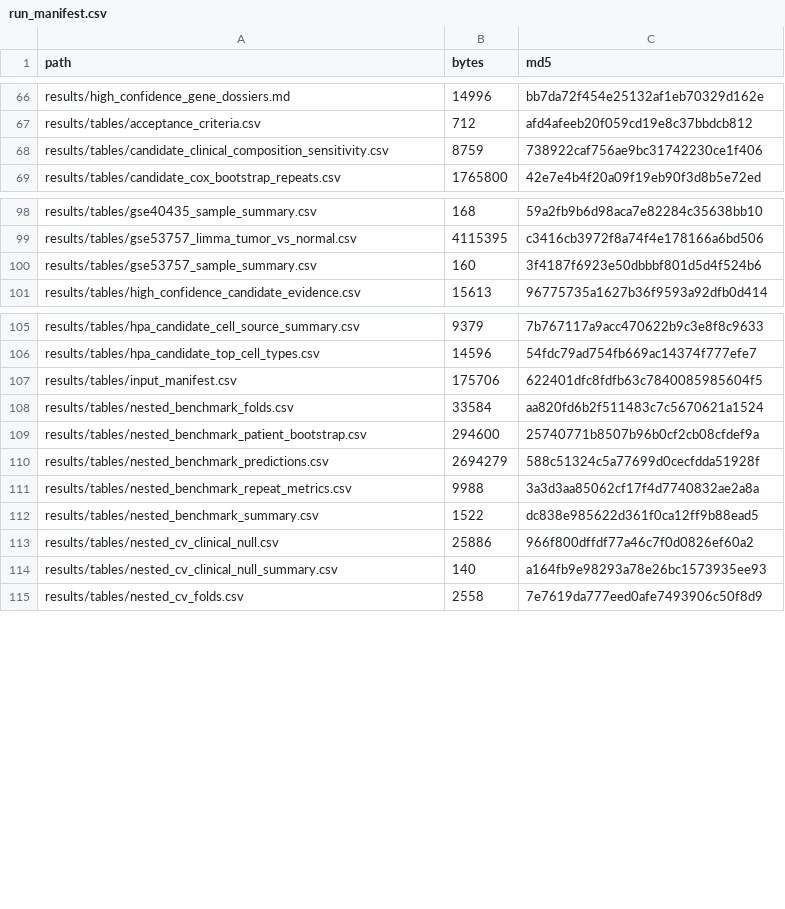
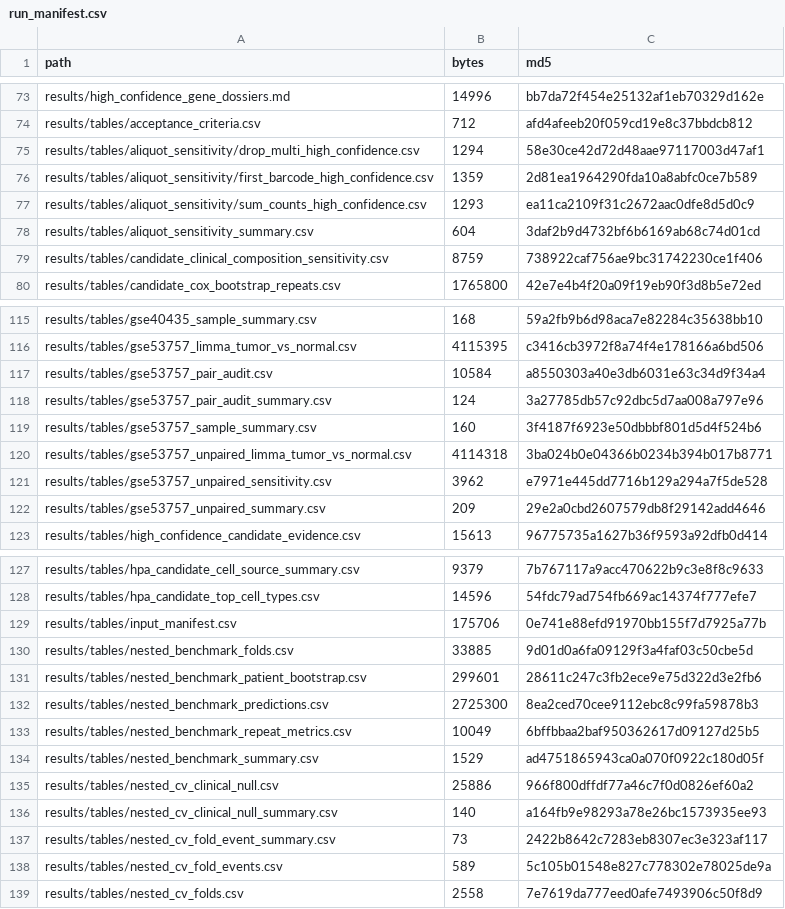
Before and after one commit to ArjunCodess/HYDRA-ccRCC, a CSV file: results/tables/run_manifest.csv, drawn as a sheet; only a part is shown, gaps mark what is left out; the diff covers the shown part only.

```diff
--- a/results/tables/run_manifest.csv
+++ b/results/tables/run_manifest.csv
@@ -67,2 +74,6 @@ results/high_confidence_gene_dossiers.md,14996,bb7da72f454e25132af1eb70329d162e
 results/tables/acceptance_criteria.csv,712,afd4afeeb20f059cd19e8c37bbdcb812
+results/tables/aliquot_sensitivity/drop_multi_high_confidence.csv,1294,58e30ce42d72d48aae97117003d47af1
+results/tables/aliquot_sensitivity/first_barcode_high_confidence.csv,1359,2d81ea1964290fda10a8abfc0ce7b589
+results/tables/aliquot_sensitivity/sum_counts_high_confidence.csv,1293,ea11ca2109f31c2672aac0dfe8d5d0c9
+results/tables/aliquot_sensitivity_summary.csv,604,3daf2b9d4732bf6b6169ab68c74d01cd
 results/tables/candidate_clinical_composition_sensitivity.csv,8759,738922caf756ae9bc31742230ce1f406
@@ -99,3 +116,8 @@ results/tables/gse40435_sample_summary.csv,168,59a2fb9b6d98aca7e82284c35638bb10
 results/tables/gse53757_limma_tumor_vs_normal.csv,4115395,c3416cb3972f8a74f4e178166a6bd506
+results/tables/gse53757_pair_audit.csv,10584,a8550303a40e3db6031e63c34d9f34a4
+results/tables/gse53757_pair_audit_summary.csv,124,3a27785db57c92dbc5d7aa008a797e96
 results/tables/gse53757_sample_summary.csv,160,3f4187f6923e50dbbbf801d5d4f524b6
+results/tables/gse53757_unpaired_limma_tumor_vs_normal.csv,4114318,3ba024b0e04366b0234b394b017b8771
+results/tables/gse53757_unpaired_sensitivity.csv,3962,e7971e445dd7716b129a294a7f5de528
+results/tables/gse53757_unpaired_summary.csv,209,29e2a0cbd2607579db8f29142add4646
 results/tables/high_confidence_candidate_evidence.csv,15613,96775735a1627b36f9593a92dfb0d414
@@ -106,10 +128,12 @@ results/tables/hpa_candidate_cell_source_summary.csv,9379,7b767117a9acc470622b9c
 results/tables/hpa_candidate_top_cell_types.csv,14596,54fdc79ad754fb669ac14374f777efe7
-results/tables/input_manifest.csv,175706,622401dfc8fdfb63c7840085985604f5
-results/tables/nested_benchmark_folds.csv,33584,aa820fd6b2f511483c7c5670621a1524
-results/tables/nested_benchmark_patient_bootstrap.csv,294600,25740771b8507b96b0cf2cb08cfdef9a
-results/tables/nested_benchmark_predictions.csv,2694279,588c51324c5a77699d0cecfdda51928f
-results/tables/nested_benchmark_repeat_metrics.csv,9988,3a3d3aa85062cf17f4d7740832ae2a8a
-results/tables/nested_benchmark_summary.csv,1522,dc838e985622d361f0ca12ff9b88ead5
+results/tables/input_manifest.csv,175706,0e741e88efd91970bb155f7d7925a77b
+results/tables/nested_benchmark_folds.csv,33885,9d01d0a6fa09129f3a4faf03c50cbe5d
+results/tables/nested_benchmark_patient_bootstrap.csv,299601,28611c247c3fb2ece9e75d322d3e2fb6
+results/tables/nested_benchmark_predictions.csv,2725300,8ea2ced70cee9112ebc8c99fa59878b3
+results/tables/nested_benchmark_repeat_metrics.csv,10049,6bffbbaa2baf950362617d09127d25b5
+results/tables/nested_benchmark_summary.csv,1529,ad4751865943ca0a070f0922c180d05f
 results/tables/nested_cv_clinical_null.csv,25886,966f800dffdf77a46c7f0d0826ef60a2
 results/tables/nested_cv_clinical_null_summary.csv,140,a164fb9e98293a78e26bc1573935ee93
+results/tables/nested_cv_fold_event_summary.csv,73,2422b8642c7283eb8307ec3e323af117
+results/tables/nested_cv_fold_events.csv,589,5c105b01548e827c778302e78025de9a
 results/tables/nested_cv_folds.csv,2558,7e7619da777eed0afe7493906c50f8d9
```
Also changed, not shown: 18 added rows and 22 edited cells elsewhere in this file, results/tables/input_manifest.csv, 10 other files.
